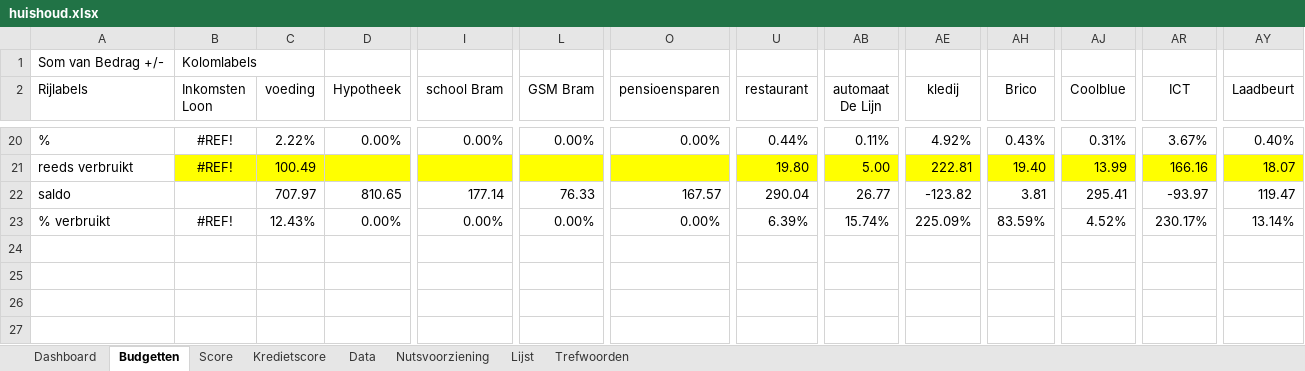
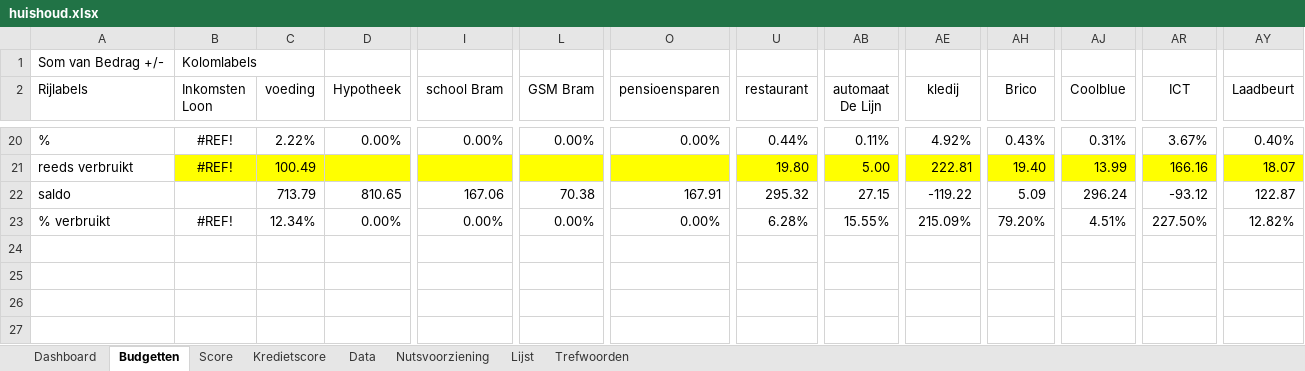
Before and after one commit to Stoffels84/huishoud, an Excel workbook: huishoud.xlsx, sheet Budgetten, drawn as a sheet; only a part is shown, gaps mark what is left out; values as stored, in another font and other column widths than the file's, no borders; conditional formats and table styles not drawn; the diff covers the shown part only; the diff names each change by its address in the sheet, - before the commit and + after, or states it on an @@ line.

```diff
--- a/huishoud.xlsx (sheet Budgetten)
+++ b/huishoud.xlsx (sheet Budgetten)
-C22 (voeding): 707.97
+C22 (voeding): 713.79
-I22 (school Bram): 177.14
+I22 (school Bram): 167.06
-L22 (GSM Bram): 76.33
+L22 (GSM Bram): 70.38
-O22 (pensioensparen): 167.57
+O22 (pensioensparen): 167.91
-U22 (restaurant): 290.04
+U22 (restaurant): 295.32
-AB22 (automaat De Lijn): 26.77
+AB22 (automaat De Lijn): 27.15
-AE22 (kledij): -123.82
+AE22 (kledij): -119.22
-AH22 (Brico): 3.81
+AH22 (Brico): 5.09
-AJ22 (Coolblue): 295.41
+AJ22 (Coolblue): 296.24
-AR22 (ICT): -93.97
+AR22 (ICT): -93.12
-AY22 (Laadbeurt): 119.47
+AY22 (Laadbeurt): 122.87
-C23 (voeding): 12.43%
+C23 (voeding): 12.34%
-U23 (restaurant): 6.39%
+U23 (restaurant): 6.28%
-AB23 (automaat De Lijn): 15.74%
+AB23 (automaat De Lijn): 15.55%
-AE23 (kledij): 225.09%
+AE23 (kledij): 215.09%
-AH23 (Brico): 83.59%
+AH23 (Brico): 79.20%
-AJ23 (Coolblue): 4.52%
+AJ23 (Coolblue): 4.51%
-AR23 (ICT): 230.17%
+AR23 (ICT): 227.50%
-AY23 (Laadbeurt): 13.14%
+AY23 (Laadbeurt): 12.82%
```
Also changed, not shown: 52 edited cells elsewhere in this sheet, sheet Data, sheet Dashboard, sheet Kredietscore, sheet Score, formulas that keep their value, hidden cells, charts or pictures.
